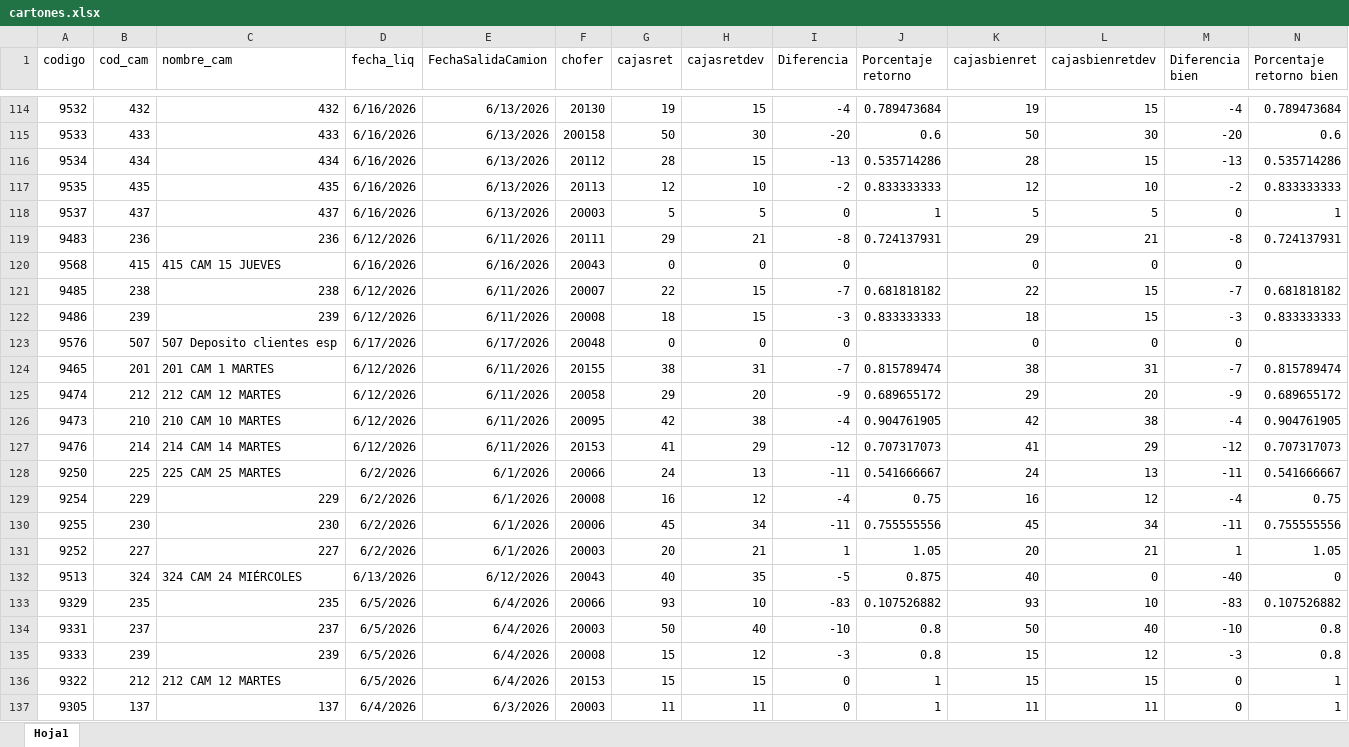
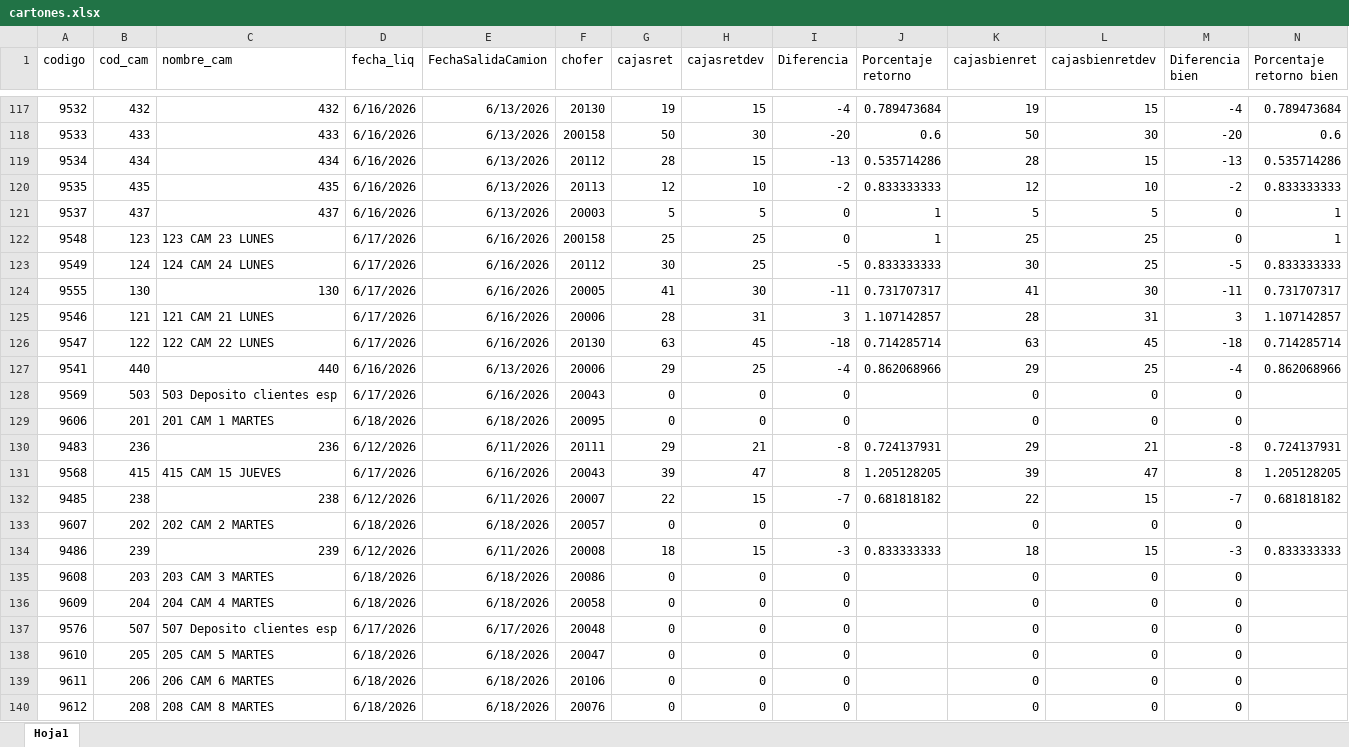
Before and after one commit to Nodus-app/sistema-operativo-nodus, an Excel workbook: data/cartones.xlsx, sheet Hoja1, drawn as a sheet; only a part is shown, gaps mark what is left out; the shorter side is filled out with more unchanged rows; values as stored, in another font and other column widths than the file's, no borders; addresses are those after the commit; rows hold the shown columns only; the diff covers the shown part only; the diff names each change by its address in the sheet, - before the commit and + after, or states it on an @@ line.

```diff
--- a/data/cartones.xlsx (sheet Hoja1)
+++ b/data/cartones.xlsx (sheet Hoja1)
+row 122: 9548 | 123 | 123 CAM 23 LUNES | 6/17/2026 | 6/16/2026 | 200158 | 25 | 25 | 0 | 1 | 25 | 25 | 0 | 1
+row 123: 9549 | 124 | 124 CAM 24 LUNES | 6/17/2026 | 6/16/2026 | 20112 | 30 | 25 | -5 | 0.833333333 | 30 | 25 | -5 | 0.833333333
+row 124: 9555 | 130 | 130 | 6/17/2026 | 6/16/2026 | 20005 | 41 | 30 | -11 | 0.731707317 | 41 | 30 | -11 | 0.731707317
+row 125: 9546 | 121 | 121 CAM 21 LUNES | 6/17/2026 | 6/16/2026 | 20006 | 28 | 31 | 3 | 1.107142857 | 28 | 31 | 3 | 1.107142857
+row 126: 9547 | 122 | 122 CAM 22 LUNES | 6/17/2026 | 6/16/2026 | 20130 | 63 | 45 | -18 | 0.714285714 | 63 | 45 | -18 | 0.714285714
+row 127: 9541 | 440 | 440 | 6/16/2026 | 6/13/2026 | 20006 | 29 | 25 | -4 | 0.862068966 | 29 | 25 | -4 | 0.862068966
+row 128: 9569 | 503 | 503 Deposito clientes esp | 6/17/2026 | 6/16/2026 | 20043 | 0 | 0 | 0 |  | 0 | 0 | 0
+row 129: 9606 | 201 | 201 CAM 1 MARTES | 6/18/2026 | 6/18/2026 | 20095 | 0 | 0 | 0 |  | 0 | 0 | 0
-D131 (fecha_liq): 6/16/2026
+D131 (fecha_liq): 6/17/2026
-G131 (cajasret): 0
+G131 (cajasret): 39
-H131 (cajasretdev): 0
+H131 (cajasretdev): 47
-I131 (Diferencia): 0
+I131 (Diferencia): 8
-J131 (Porcentaje retorno): (empty)
+J131 (Porcentaje retorno): 1.205128205
-K131 (cajasbienret): 0
+K131 (cajasbienret): 39
-L131 (cajasbienretdev): 0
+L131 (cajasbienretdev): 47
-M131 (Diferencia bien): 0
+M131 (Diferencia bien): 8
-N131 (Porcentaje retorno bien): (empty)
+N131 (Porcentaje retorno bien): 1.205128205
+row 133: 9607 | 202 | 202 CAM 2 MARTES | 6/18/2026 | 6/18/2026 | 20057 | 0 | 0 | 0 |  | 0 | 0 | 0
+row 135: 9608 | 203 | 203 CAM 3 MARTES | 6/18/2026 | 6/18/2026 | 20086 | 0 | 0 | 0 |  | 0 | 0 | 0
+row 136: 9609 | 204 | 204 CAM 4 MARTES | 6/18/2026 | 6/18/2026 | 20058 | 0 | 0 | 0 |  | 0 | 0 | 0
+row 138: 9610 | 205 | 205 CAM 5 MARTES | 6/18/2026 | 6/18/2026 | 20047 | 0 | 0 | 0 |  | 0 | 0 | 0
+row 139: 9611 | 206 | 206 CAM 6 MARTES | 6/18/2026 | 6/18/2026 | 20106 | 0 | 0 | 0 |  | 0 | 0 | 0
+row 140: 9612 | 208 | 208 CAM 8 MARTES | 6/18/2026 | 6/18/2026 | 20076 | 0 | 0 | 0 |  | 0 | 0 | 0
```
Also changed, not shown: 41 added rows, 25 removed rows, 1 moved row and 79 edited cells elsewhere in this sheet, data/Registro_de_Rechazos.xlsx.
